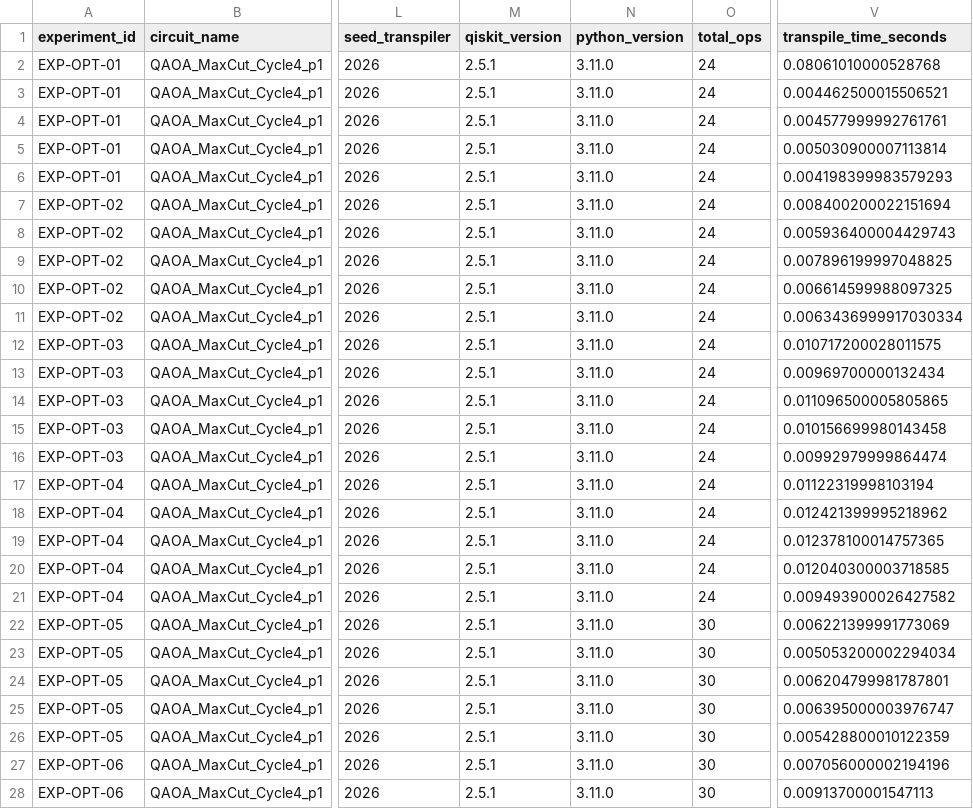
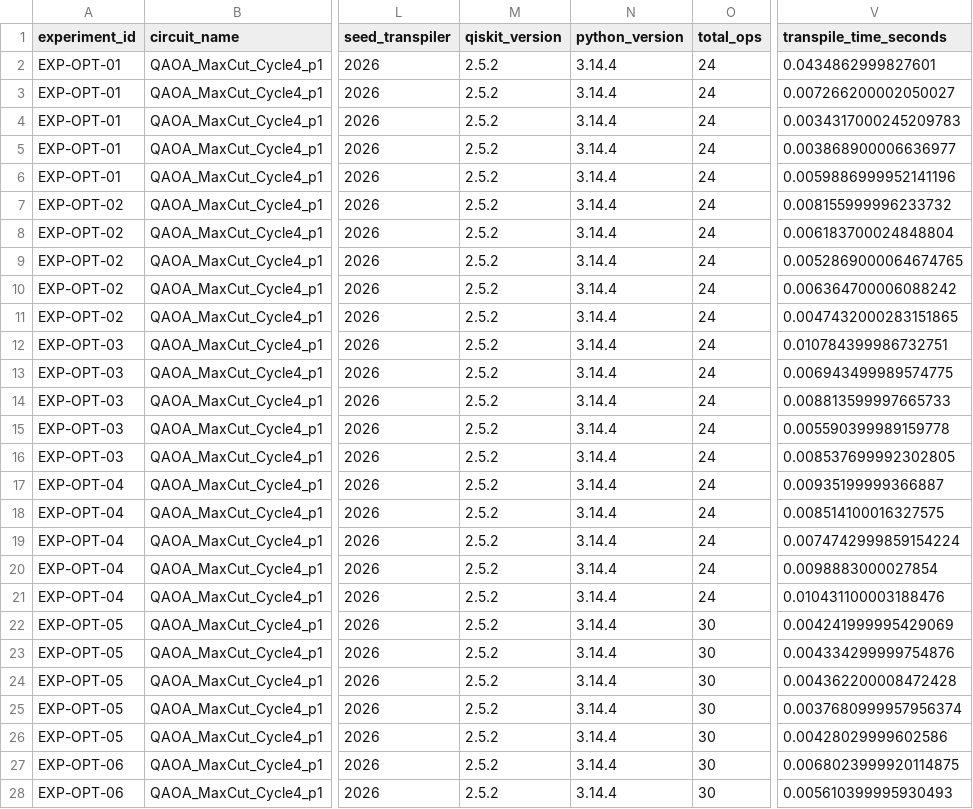
Before and after one commit to mahimagalla/q-trace, a CSV file: results/optimization_experiments.csv, drawn as a sheet; only a part is shown, gaps mark what is left out; the diff covers the shown part only; the diff names each change by its address in the sheet, - before the commit and + after, or states it on an @@ line.

Commit message:
fix: refresh optimization findings and results

```diff
--- a/results/optimization_experiments.csv
+++ b/results/optimization_experiments.csv
-M2:M28 (qiskit_version): 2.5.1
+M2:M28 (qiskit_version): 2.5.2
-N2:N28 (python_version): 3.11.0
+N2:N28 (python_version): 3.14.4
-V2 (transpile_time_seconds): 0.08061010000528768
+V2 (transpile_time_seconds): 0.0434862999827601
-V3 (transpile_time_seconds): 0.004462500015506521
+V3 (transpile_time_seconds): 0.007266200002050027
-V4 (transpile_time_seconds): 0.004577999992761761
+V4 (transpile_time_seconds): 0.0034317000245209783
-V5 (transpile_time_seconds): 0.005030900007113814
+V5 (transpile_time_seconds): 0.003868900006636977
-V6 (transpile_time_seconds): 0.004198399983579293
+V6 (transpile_time_seconds): 0.0059886999952141196
-V7 (transpile_time_seconds): 0.008400200022151694
+V7 (transpile_time_seconds): 0.008155999996233732
-V8 (transpile_time_seconds): 0.005936400004429743
+V8 (transpile_time_seconds): 0.006183700024848804
-V9 (transpile_time_seconds): 0.007896199997048825
+V9 (transpile_time_seconds): 0.0052869000064674765
-V10 (transpile_time_seconds): 0.006614599988097325
+V10 (transpile_time_seconds): 0.006364700006088242
-V11 (transpile_time_seconds): 0.0063436999917030334
+V11 (transpile_time_seconds): 0.0047432000283151865
-V12 (transpile_time_seconds): 0.010717200028011575
+V12 (transpile_time_seconds): 0.010784399986732751
-V13 (transpile_time_seconds): 0.00969700000132434
+V13 (transpile_time_seconds): 0.006943499989574775
-V14 (transpile_time_seconds): 0.011096500005805865
+V14 (transpile_time_seconds): 0.008813599997665733
-V15 (transpile_time_seconds): 0.010156699980143458
+V15 (transpile_time_seconds): 0.005590399989159778
-V16 (transpile_time_seconds): 0.00992979999864474
+V16 (transpile_time_seconds): 0.008537699992302805
-V17 (transpile_time_seconds): 0.01122319998103194
+V17 (transpile_time_seconds): 0.00935199999366887
-V18 (transpile_time_seconds): 0.012421399995218962
+V18 (transpile_time_seconds): 0.008514100016327575
-V19 (transpile_time_seconds): 0.012378100014757365
+V19 (transpile_time_seconds): 0.0074742999859154224
-V20 (transpile_time_seconds): 0.012040300003718585
+V20 (transpile_time_seconds): 0.0098883000027854
-V21 (transpile_time_seconds): 0.009493900026427582
+V21 (transpile_time_seconds): 0.010431100003188476
-V22 (transpile_time_seconds): 0.006221399991773069
+V22 (transpile_time_seconds): 0.004241999995429069
-V23 (transpile_time_seconds): 0.005053200002294034
+V23 (transpile_time_seconds): 0.004334299999754876
-V24 (transpile_time_seconds): 0.006204799981787801
+V24 (transpile_time_seconds): 0.004362200008472428
-V25 (transpile_time_seconds): 0.006395000003976747
+V25 (transpile_time_seconds): 0.0037680999957956374
-V26 (transpile_time_seconds): 0.005428800010122359
+V26 (transpile_time_seconds): 0.00428029999602586
-V27 (transpile_time_seconds): 0.007056000002194196
+V27 (transpile_time_seconds): 0.0068023999920114875
-V28 (transpile_time_seconds): 0.00913700001547113
+V28 (transpile_time_seconds): 0.005610399995930493
```
Also changed, not shown: 39 edited cells elsewhere in this file, 6 other files.
